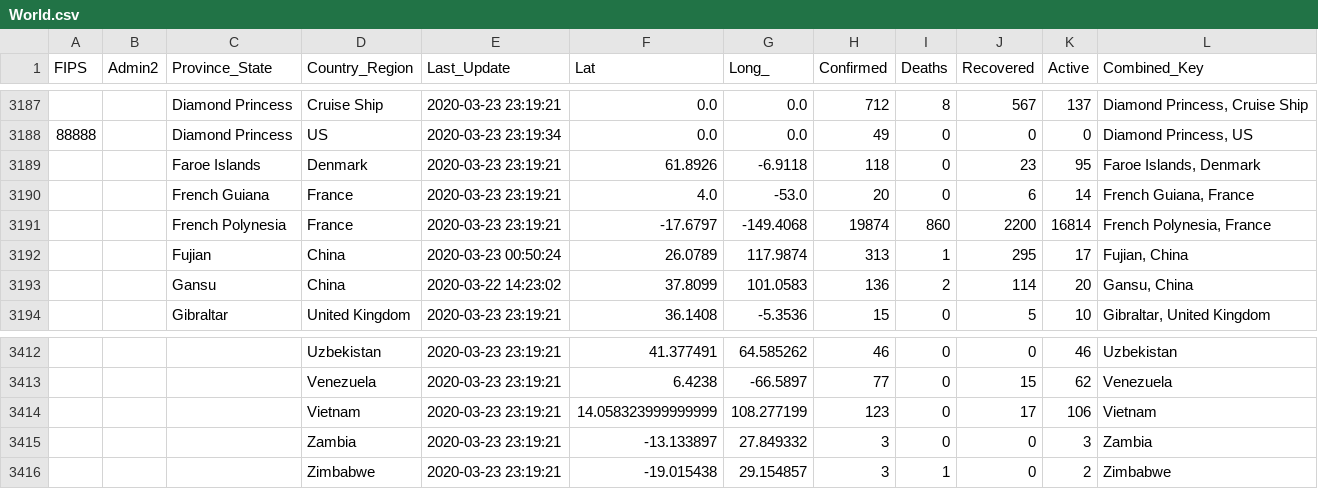
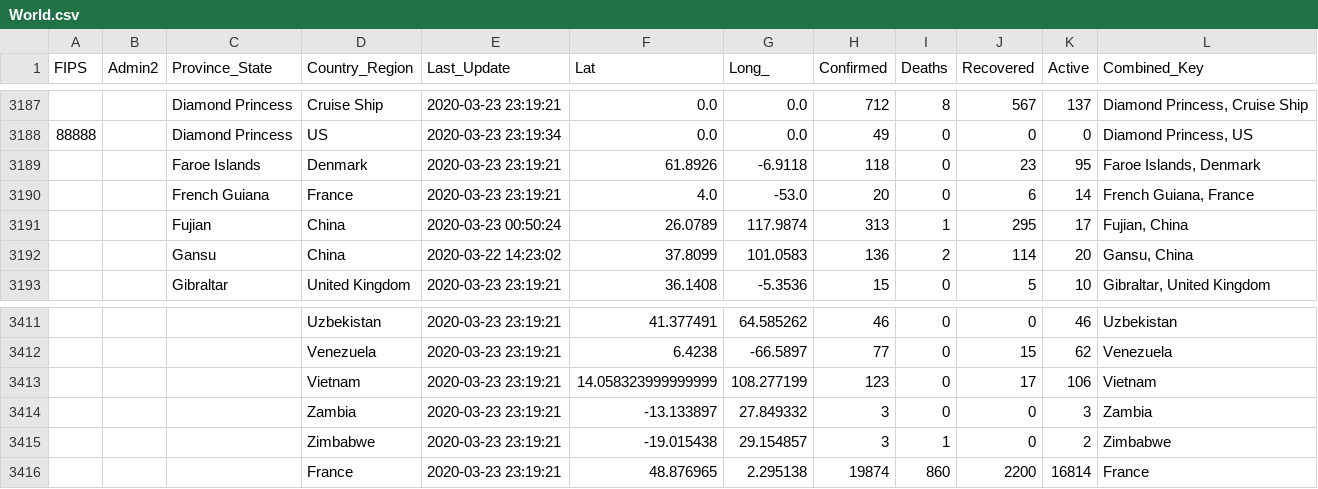
Before and after one commit to elinlutz/gatsby-map, a CSV file: src/data/World.csv, drawn as a sheet; only a part is shown, gaps mark what is left out.

```diff
--- a/src/data/World.csv
+++ b/src/data/World.csv
@@ -3190,3 +3190,2 @@ FIPS,Admin2,Province_State,Country_Region,Last_Update,Lat,Long_,Confirmed,Deaths
 ,,French Guiana,France,2020-03-23 23:19:21,4.0,-53.0,20,0,6,14,"French Guiana, France"
-,,French Polynesia,France,2020-03-23 23:19:21,-17.6797,-149.4068,19874,860,2200,16814,"French Polynesia, France"
 ,,Fujian,China,2020-03-23 00:50:24,26.0789,117.9874,313,1,295,17,"Fujian, China"
@@ -3416 +3415,2 @@ FIPS,Admin2,Province_State,Country_Region,Last_Update,Lat,Long_,Confirmed,Deaths
 ,,,Zimbabwe,2020-03-23 23:19:21,-19.015438,29.154857,3,1,0,2,Zimbabwe
+,,,France,2020-03-23 23:19:21,48.876965,2.295138,19874,860,2200,16814,France
```
Also changed, not shown: 1 other file.
